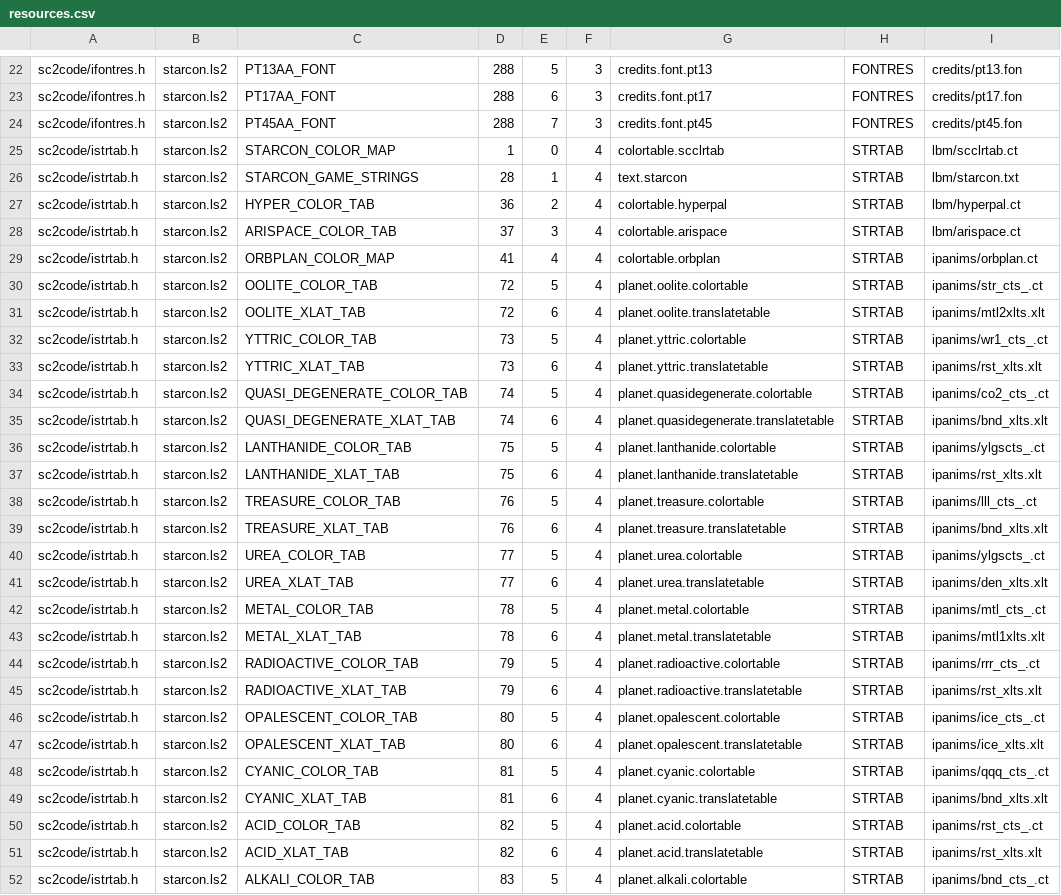
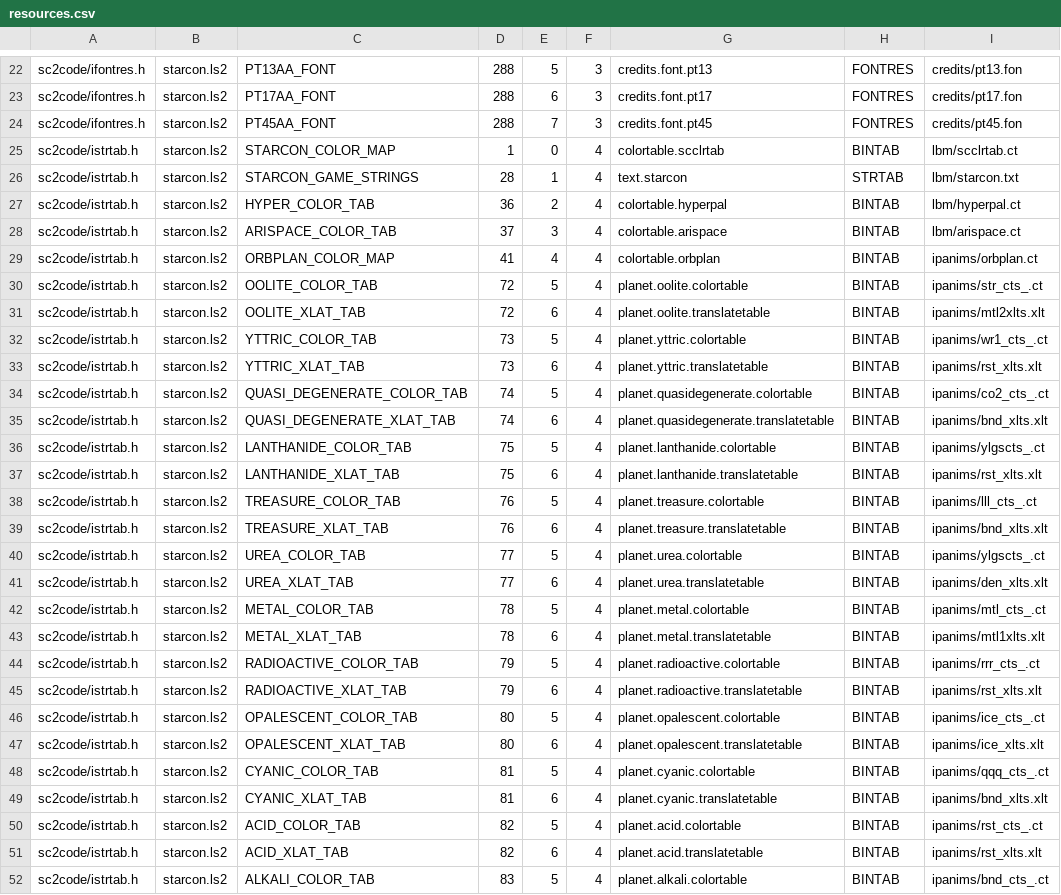
Before and after one commit to juj/sc2-uqm, a CSV file: tools/resmap/resources.csv, drawn as a sheet; only a part is shown, gaps mark what is left out; the diff covers the shown part only; the diff names each change by its address in the sheet, - before the commit and + after, or states it on an @@ line.

Commit message:
Split STRTAB into two resource types instead of differentiating on suffix
git-svn-id: svn://svn.code.sf.net/p/sc2/code/trunk@2968 8092fc87-c524-0410-9efc-e669fe64eaf9

```diff
--- a/tools/resmap/resources.csv
+++ b/tools/resmap/resources.csv
-H25: STRTAB
+H25: BINTAB
-H27:H52: STRTAB
+H27:H52: BINTAB
```
Also changed, not shown: 122 edited cells elsewhere in this file, 9 other files.
